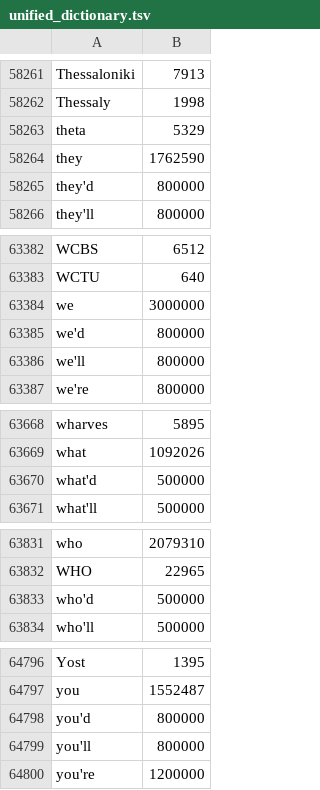
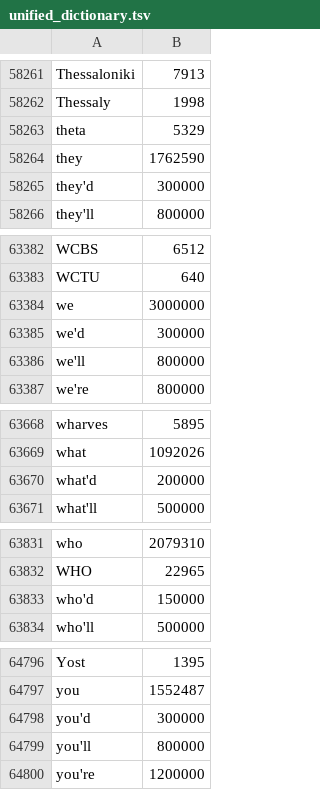
Before and after one commit to yourowndog/keyboard, a TSV file: app/src/main/assets/ime/dict/unified_dictionary.tsv, drawn as a sheet; only a part is shown, gaps mark what is left out; the diff covers the shown part only.

```diff
--- a/app/src/main/assets/ime/dict/unified_dictionary.tsv
+++ b/app/src/main/assets/ime/dict/unified_dictionary.tsv
@@ -58264,3 +58264,3 @@ theta	5329
 they	1762590
-they'd	800000
+they'd	300000
 they'll	800000
@@ -63384,3 +63384,3 @@ WCTU	640
 we	3000000
-we'd	800000
+we'd	300000
 we'll	800000
@@ -63669,3 +63669,3 @@ wharves	5895
 what	1092026
-what'd	500000
+what'd	200000
 what'll	500000
@@ -63832,3 +63832,3 @@ who	2079310
 WHO	22965
-who'd	500000
+who'd	150000
 who'll	500000
@@ -64797,3 +64797,3 @@ Yost	1395
 you	1552487
-you'd	800000
+you'd	300000
 you'll	800000
```
Also changed, not shown: 41 added rows, 27 removed rows and 5 edited cells elsewhere in this file, 23 other files.
